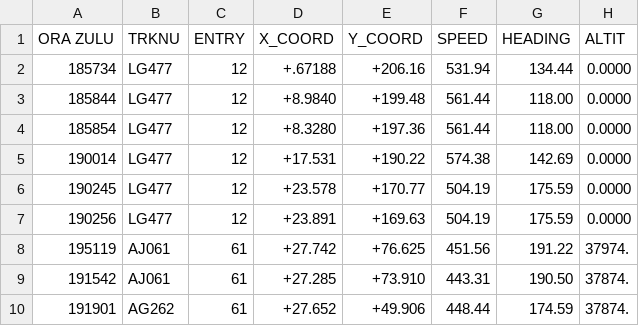
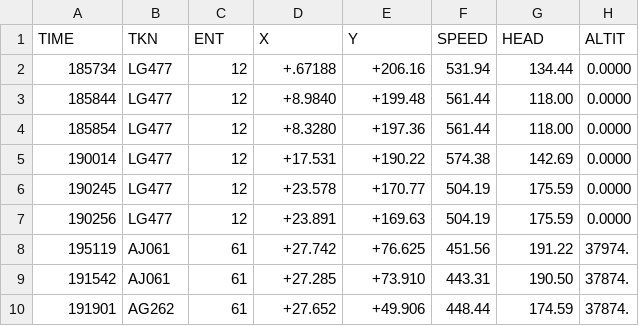
Before and after one commit to Vytek/radar2tacview, a CSV file: data/LG477M.csv, drawn as a sheet; removed rows and columns are numbered as before the commit, all else as after; the diff names each change by its address in the sheet, - before the commit and + after, or states it on an @@ line.

```diff
--- a/data/LG477M.csv
+++ b/data/LG477M.csv
-row 1: ORA ZULU | TRKNU | ENTRY | X_COORD | Y_COORD | SPEED | HEADING | ALTIT
+row 1: TIME | TKN | ENT | X | Y | SPEED | HEAD | ALTIT
```
Also changed, not shown: data/AJ453M.csv, 9 other files.
